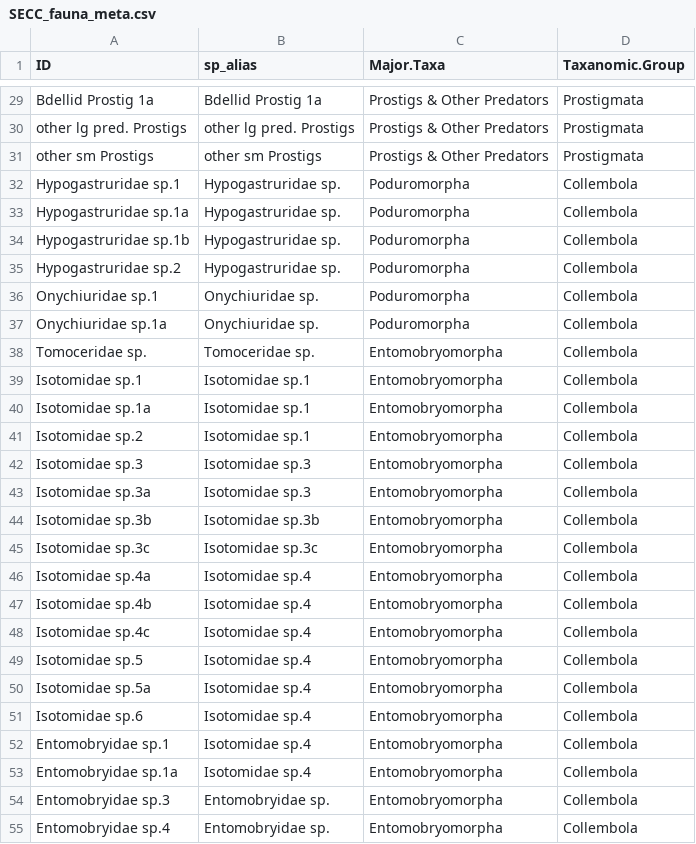
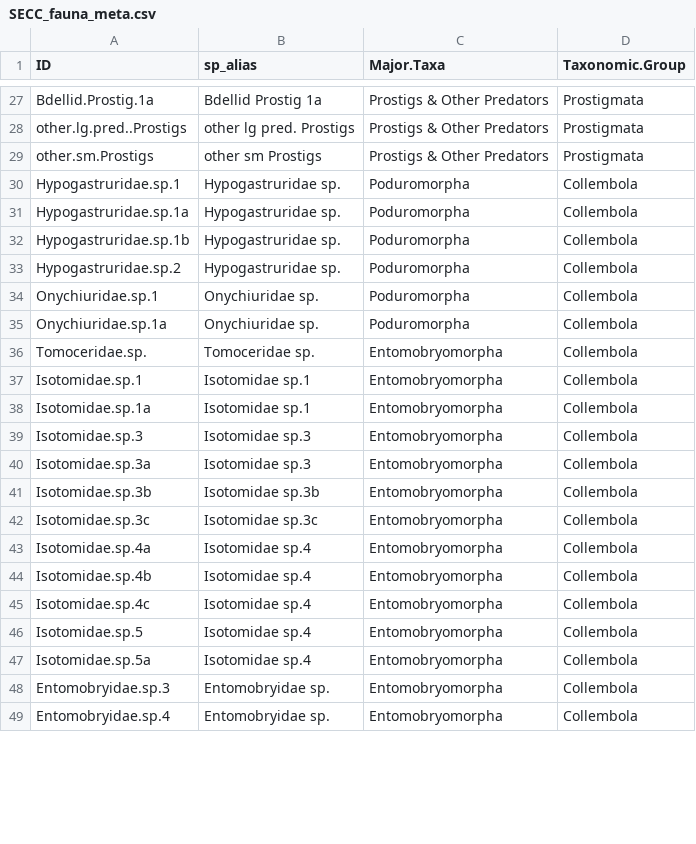
Before and after one commit to jawhiteley/SECC.R.JAW, a CSV file: save/SECC_fauna_meta.csv, drawn as a sheet; only a part is shown, gaps mark what is left out; the diff covers the shown part only.

Commit message:
Summary variables for Fauna Data
- Summary fauna variables suitable for merging into SECC for univariate analysis.
  - Not merged yet.
- fixed typo in fauna metadata column name ('Taxanomic')
- sp metadata now matches species column names
- Updated some Naming conventions in documentation

```diff
--- a/save/SECC_fauna_meta.csv
+++ b/save/SECC_fauna_meta.csv
@@ -1 +1 @@
-"ID","sp_alias","Major.Taxa","Taxanomic.Group"
+"ID","sp_alias","Major.Taxa","Taxonomic.Group"
@@ -29,27 +27,23 @@
-"Bdellid Prostig 1a","Bdellid Prostig 1a","Prostigs & Other Predators","Prostigmata"
-"other lg pred. Prostigs","other lg pred. Prostigs","Prostigs & Other Predators","Prostigmata"
-"other sm Prostigs","other sm Prostigs","Prostigs & Other Predators","Prostigmata"
-"Hypogastruridae sp.1","Hypogastruridae sp.","  Poduromorpha","Collembola"
-"Hypogastruridae sp.1a","Hypogastruridae sp.","  Poduromorpha","Collembola"
-"Hypogastruridae sp.1b","Hypogastruridae sp.","  Poduromorpha","Collembola"
-"Hypogastruridae sp.2","Hypogastruridae sp.","  Poduromorpha","Collembola"
-"Onychiuridae sp.1","Onychiuridae sp.","  Poduromorpha","Collembola"
-"Onychiuridae sp.1a","Onychiuridae sp.","  Poduromorpha","Collembola"
-"Tomoceridae sp.","Tomoceridae sp.","  Entomobryomorpha","Collembola"
-"Isotomidae sp.1","Isotomidae sp.1","  Entomobryomorpha","Collembola"
-"Isotomidae sp.1a","Isotomidae sp.1","  Entomobryomorpha","Collembola"
-"Isotomidae sp.2","Isotomidae sp.1","  Entomobryomorpha","Collembola"
-"Isotomidae sp.3","Isotomidae sp.3","  Entomobryomorpha","Collembola"
-"Isotomidae sp.3a","Isotomidae sp.3","  Entomobryomorpha","Collembola"
-"Isotomidae sp.3b","Isotomidae sp.3b","  Entomobryomorpha","Collembola"
-"Isotomidae sp.3c","Isotomidae sp.3c","  Entomobryomorpha","Collembola"
-"Isotomidae sp.4a","Isotomidae sp.4","  Entomobryomorpha","Collembola"
-"Isotomidae sp.4b","Isotomidae sp.4","  Entomobryomorpha","Collembola"
-"Isotomidae sp.4c","Isotomidae sp.4","  Entomobryomorpha","Collembola"
-"Isotomidae sp.5","Isotomidae sp.4","  Entomobryomorpha","Collembola"
-"Isotomidae sp.5a","Isotomidae sp.4","  Entomobryomorpha","Collembola"
-"Isotomidae sp.6","Isotomidae sp.4","  Entomobryomorpha","Collembola"
-"Entomobryidae sp.1","Isotomidae sp.4","  Entomobryomorpha","Collembola"
-"Entomobryidae sp.1a","Isotomidae sp.4","  Entomobryomorpha","Collembola"
-"Entomobryidae sp.3","Entomobryidae sp.","  Entomobryomorpha","Collembola"
-"Entomobryidae sp.4","Entomobryidae sp.","  Entomobryomorpha","Collembola"
+"Bdellid.Prostig.1a","Bdellid Prostig 1a","Prostigs & Other Predators","Prostigmata"
+"other.lg.pred..Prostigs","other lg pred. Prostigs","Prostigs & Other Predators","Prostigmata"
+"other.sm.Prostigs","other sm Prostigs","Prostigs & Other Predators","Prostigmata"
+"Hypogastruridae.sp.1","Hypogastruridae sp.","  Poduromorpha","Collembola"
+"Hypogastruridae.sp.1a","Hypogastruridae sp.","  Poduromorpha","Collembola"
+"Hypogastruridae.sp.1b","Hypogastruridae sp.","  Poduromorpha","Collembola"
+"Hypogastruridae.sp.2","Hypogastruridae sp.","  Poduromorpha","Collembola"
+"Onychiuridae.sp.1","Onychiuridae sp.","  Poduromorpha","Collembola"
+"Onychiuridae.sp.1a","Onychiuridae sp.","  Poduromorpha","Collembola"
+"Tomoceridae.sp.","Tomoceridae sp.","  Entomobryomorpha","Collembola"
+"Isotomidae.sp.1","Isotomidae sp.1","  Entomobryomorpha","Collembola"
+"Isotomidae.sp.1a","Isotomidae sp.1","  Entomobryomorpha","Collembola"
+"Isotomidae.sp.3","Isotomidae sp.3","  Entomobryomorpha","Collembola"
+"Isotomidae.sp.3a","Isotomidae sp.3","  Entomobryomorpha","Collembola"
+"Isotomidae.sp.3b","Isotomidae sp.3b","  Entomobryomorpha","Collembola"
+"Isotomidae.sp.3c","Isotomidae sp.3c","  Entomobryomorpha","Collembola"
+"Isotomidae.sp.4a","Isotomidae sp.4","  Entomobryomorpha","Collembola"
+"Isotomidae.sp.4b","Isotomidae sp.4","  Entomobryomorpha","Collembola"
+"Isotomidae.sp.4c","Isotomidae sp.4","  Entomobryomorpha","Collembola"
+"Isotomidae.sp.5","Isotomidae sp.4","  Entomobryomorpha","Collembola"
+"Isotomidae.sp.5a","Isotomidae sp.4","  Entomobryomorpha","Collembola"
+"Entomobryidae.sp.3","Entomobryidae sp.","  Entomobryomorpha","Collembola"
+"Entomobryidae.sp.4","Entomobryidae sp.","  Entomobryomorpha","Collembola"
```
Also changed, not shown: 2 removed rows and 41 edited cells elsewhere in this file, data/fauna_t4_raw.csv, 5 other files.
